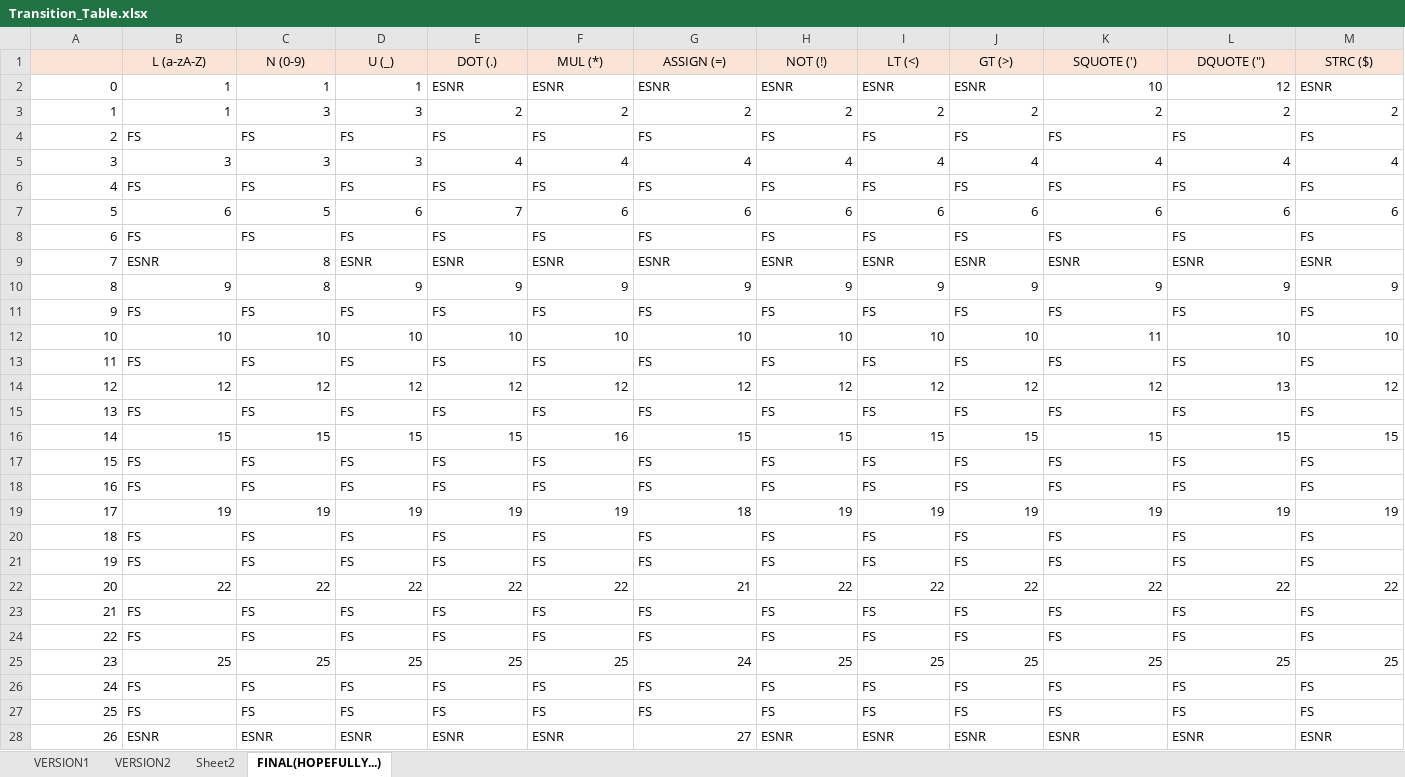
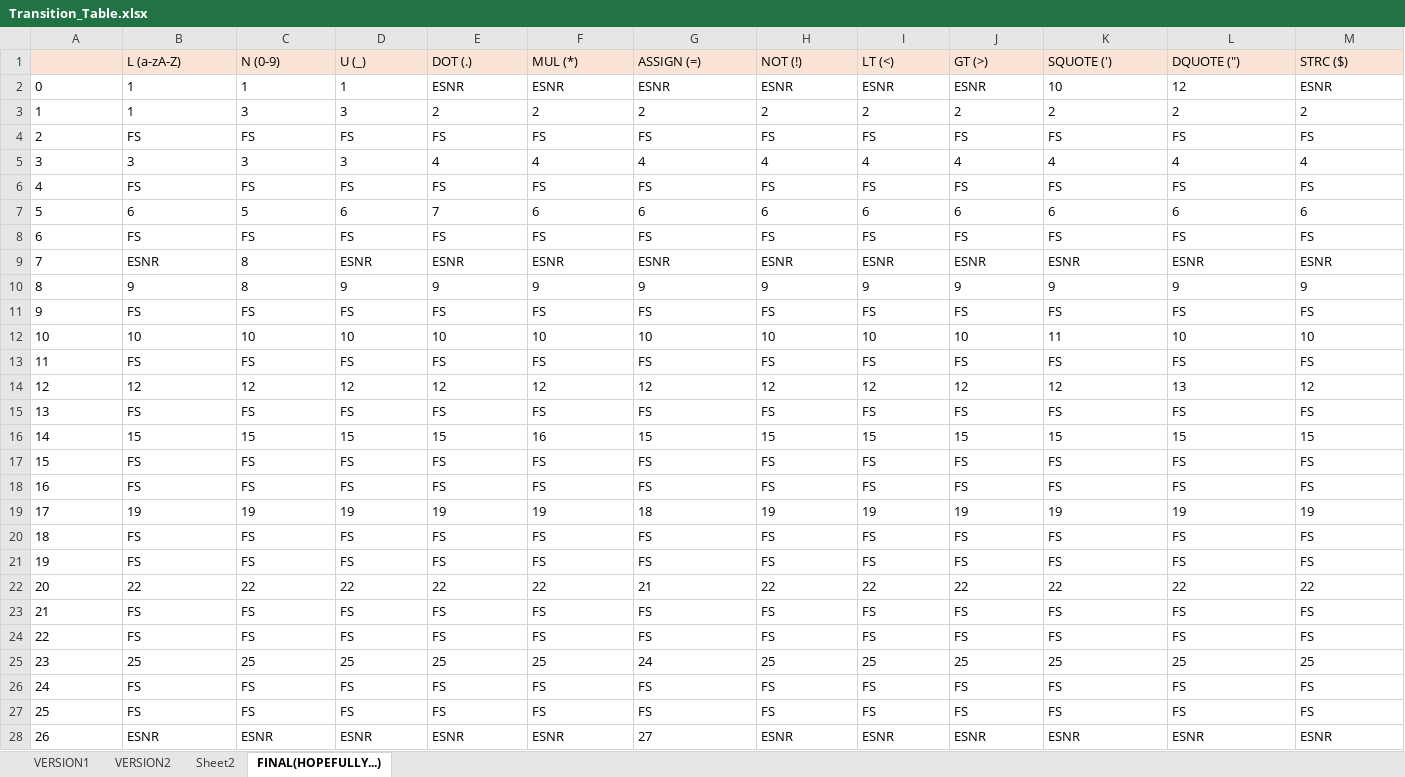
Before and after one commit to TaeyoungYou/Flowcode, an Excel workbook: Ax2/Transition_Table.xlsx, sheet FINAL(HOPEFULLY...), drawn as a sheet; only a part is shown; values as stored, in another font and other column widths than the file's, no borders; the diff covers the shown part only; the diff names each change by its address in the sheet, - before the commit and + after, or states it on an @@ line.

```diff
--- a/Ax2/Transition_Table.xlsx (sheet FINAL(HOPEFULLY...))
+++ b/Ax2/Transition_Table.xlsx (sheet FINAL(HOPEFULLY...))
-B1:M1 alignment: center
+B1:M1 alignment: left
-A2:D2 alignment: right
+A2:D2 alignment: left
-K2:L2 alignment: right
+K2:L2 alignment: left
-A3:M3 alignment: right
+A3:M3 alignment: left
-A4 alignment: right
+A4 alignment: left
-A5:M5 alignment: right
+A5:M5 alignment: left
-A6 alignment: right
+A6 alignment: left
-A7:M7 alignment: right
+A7:M7 alignment: left
-A8:A9 alignment: right
+A8:A9 alignment: left
-C9 alignment: right
+C9 alignment: left
-A10:M10 alignment: right
+A10:M10 alignment: left
-A11 alignment: right
+A11 alignment: left
-A12:M12 alignment: right
+A12:M12 alignment: left
-A13 alignment: right
+A13 alignment: left
-A14:M14 alignment: right
+A14:M14 alignment: left
-A15 alignment: right
+A15 alignment: left
-A16:M16 alignment: right
+A16:M16 alignment: left
-A17:A18 alignment: right
+A17:A18 alignment: left
-A19:M19 alignment: right
+A19:M19 alignment: left
-A20:A21 alignment: right
+A20:A21 alignment: left
-A22:M22 alignment: right
+A22:M22 alignment: left
-A23:A24 alignment: right
+A23:A24 alignment: left
-A25:M25 alignment: right
+A25:M25 alignment: left
-A26:A28 alignment: right
+A26:A28 alignment: left
-G28 alignment: right
+G28 alignment: left
```
Also changed, not shown: cell formats elsewhere in this sheet, 52 other files.
